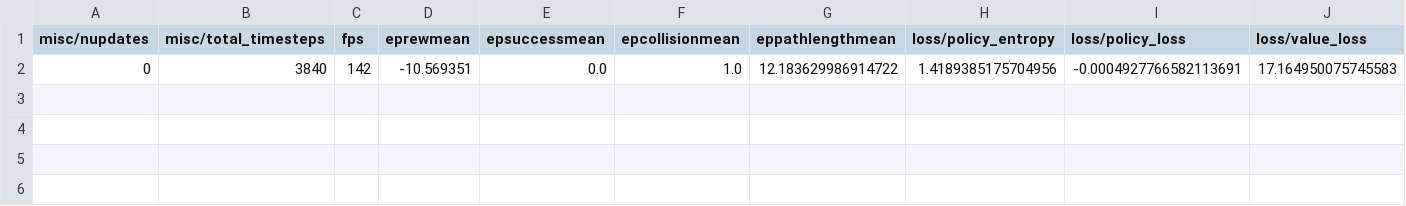
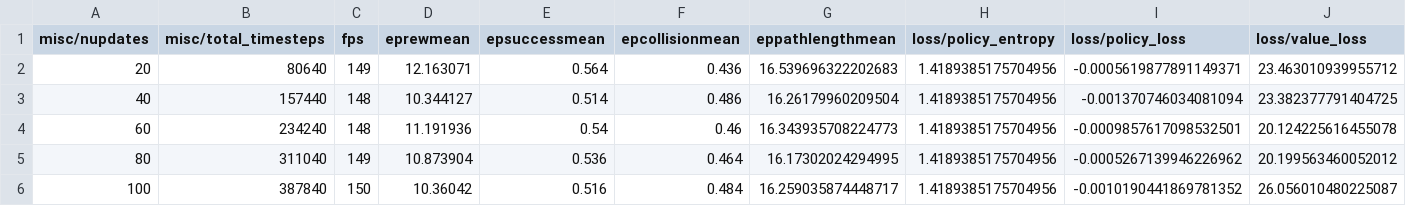
Before and after one commit to NoelsAdventure/BLEND, a CSV file: trained_models/LORA_visi_invi_alpha_1024/progress.csv, drawn as a sheet; removed rows and columns are numbered as before the commit, all else as after; the diff names each change by its address in the sheet, - before the commit and + after, or states it on an @@ line.

```diff
--- a/trained_models/LORA_visi_invi_alpha_1024/progress.csv
+++ b/trained_models/LORA_visi_invi_alpha_1024/progress.csv
-row 2: 0 | 3840 | 142 | -10.569351 | 0.0 | 1.0 | 12.183629986914722 | 1.4189385175704956 | -0.0004927766582113691 | 17.164950075745583
+row 2: 20 | 80640 | 149 | 12.163071 | 0.564 | 0.436 | 16.539696322202683 | 1.4189385175704956 | -0.0005619877891149371 | 23.463010939955712
+row 3: 40 | 157440 | 148 | 10.344127 | 0.514 | 0.486 | 16.26179960209504 | 1.4189385175704956 | -0.001370746034081094 | 23.382377791404725
+row 4: 60 | 234240 | 148 | 11.191936 | 0.54 | 0.46 | 16.343935708224773 | 1.4189385175704956 | -0.0009857617098532501 | 20.124225616455078
+row 5: 80 | 311040 | 149 | 10.873904 | 0.536 | 0.464 | 16.17302024294995 | 1.4189385175704956 | -0.0005267139946226962 | 20.199563460052012
+row 6: 100 | 387840 | 150 | 10.36042 | 0.516 | 0.484 | 16.259035874448717 | 1.4189385175704956 | -0.0010190441869781352 | 26.056010480225087
```
Also changed, not shown: trained_models/LORA_visi_invi_alpha_128/progress.csv, trained_models/ours_gst_visible_toinvisible_seed_42_curr_buffer_0.25_c_l_0.4_clip_param_0.08_considered_steps_2_alpha_0.1_noise_0_0.0_lora_r8_a16/progress.csv, 6 other files.
